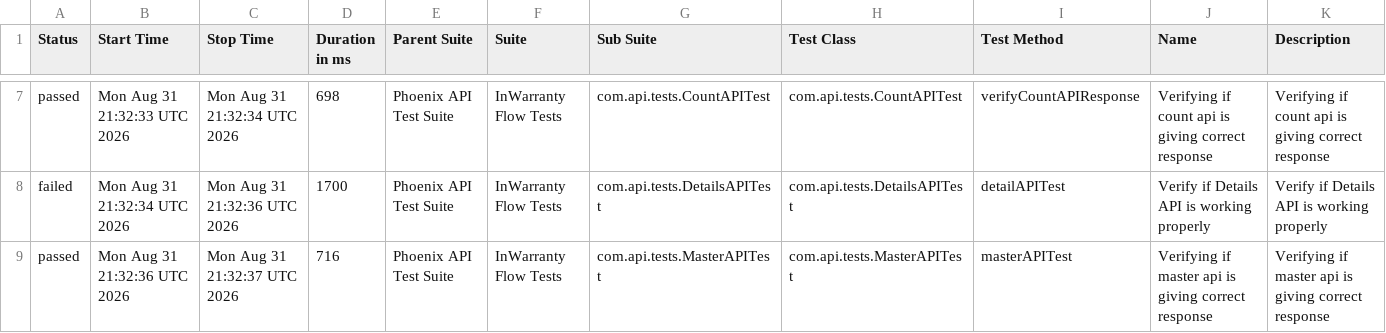
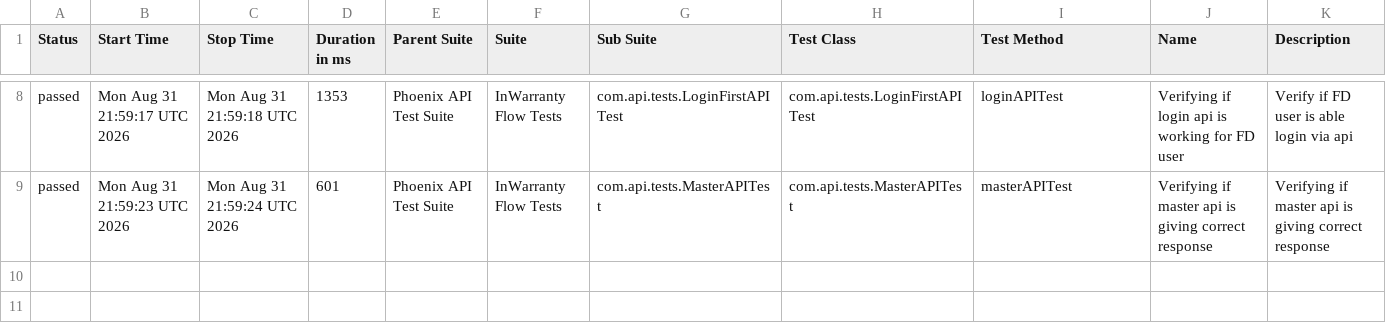
Before and after one commit to taarun96/APIAutomationFrameWork, a CSV file: data/suites.csv, drawn as a sheet; only a part is shown, gaps mark what is left out; the diff covers the shown part only.

```diff
--- a/data/suites.csv
+++ b/data/suites.csv
@@ -7,3 +8,2 @@
-"passed","Mon Aug 31 21:32:33 UTC 2026","Mon Aug 31 21:32:34 UTC 2026","698","Phoenix API Test Suite","InWarranty Flow Tests","com.api.tests.CountAPITest","com.api.tests.CountAPITest","verifyCountAPIResponse","Verifying if count api is giving correct response","Verifying if count api is giving correct response"
-"failed","Mon Aug 31 21:32:34 UTC 2026","Mon Aug 31 21:32:36 UTC 2026","1700","Phoenix API Test Suite","InWarranty Flow Tests","com.api.tests.DetailsAPITest","com.api.tests.DetailsAPITest","detailAPITest","Verify if Details API is working properly","Verify if Details API is working properly"
-"passed","Mon Aug 31 21:32:36 UTC 2026","Mon Aug 31 21:32:37 UTC 2026","716","Phoenix API Test Suite","InWarranty Flow Tests","com.api.tests.MasterAPITest","com.api.tests.MasterAPITest","masterAPITest","Verifying if master api is giving correct response","Verifying if master api is giving correct response"
+"passed","Mon Aug 31 21:59:17 UTC 2026","Mon Aug 31 21:59:18 UTC 2026","1353","Phoenix API Test Suite","InWarranty Flow Tests","com.api.tests.LoginFirstAPITest","com.api.tests.LoginFirstAPITest","loginAPITest","Verifying if login api is working for FD user","Verify if FD user is able login via api"
+"passed","Mon Aug 31 21:59:23 UTC 2026","Mon Aug 31 21:59:24 UTC 2026","601","Phoenix API Test Suite","InWarranty Flow Tests","com.api.tests.MasterAPITest","com.api.tests.MasterAPITest","masterAPITest","Verifying if master api is giving correct response","Verifying if master api is giving correct response"
```
Also changed, not shown: 2 added rows, 1 removed row and 22 edited cells elsewhere in this file, data/behaviors.csv, 56 other files.
